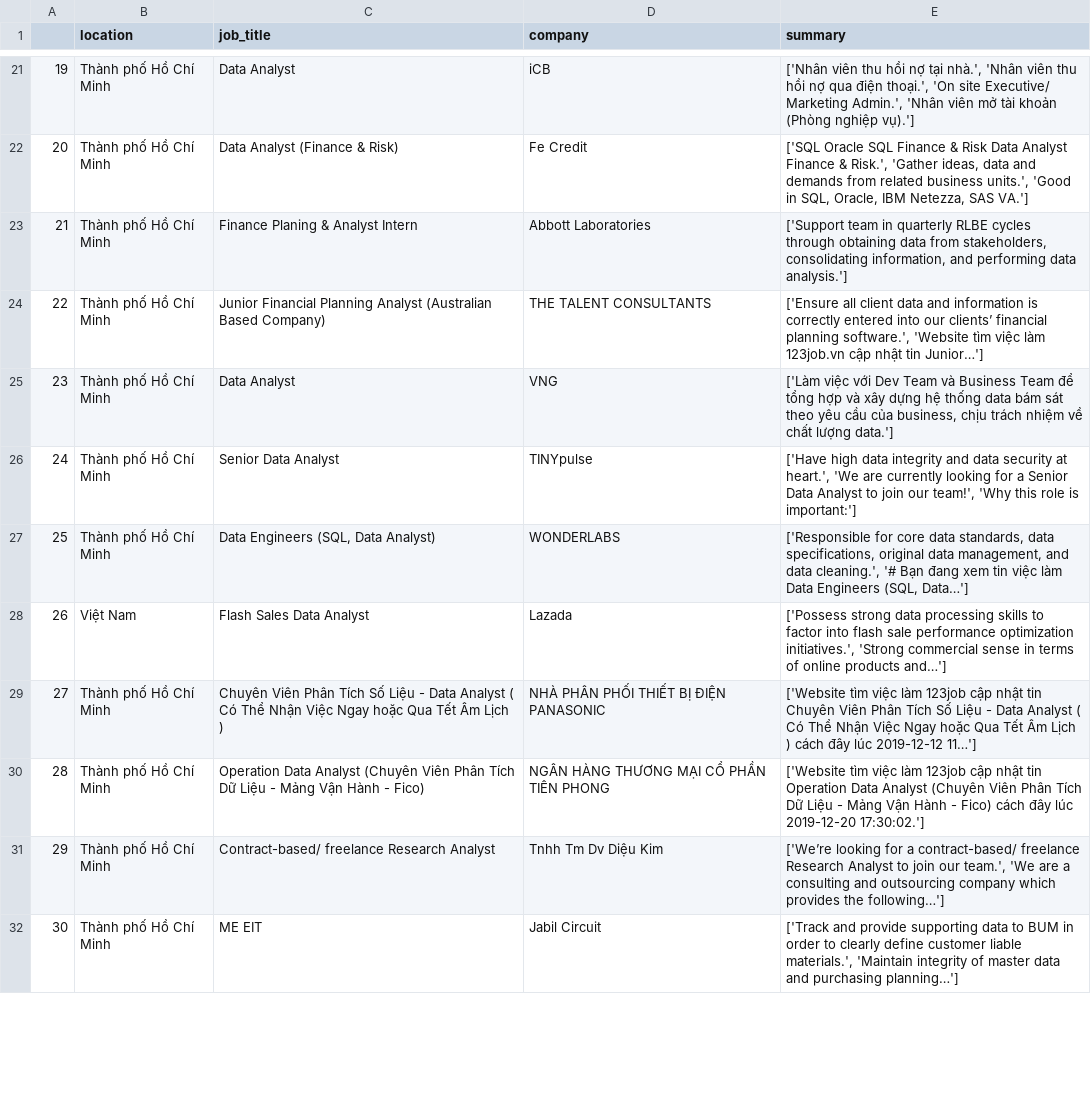
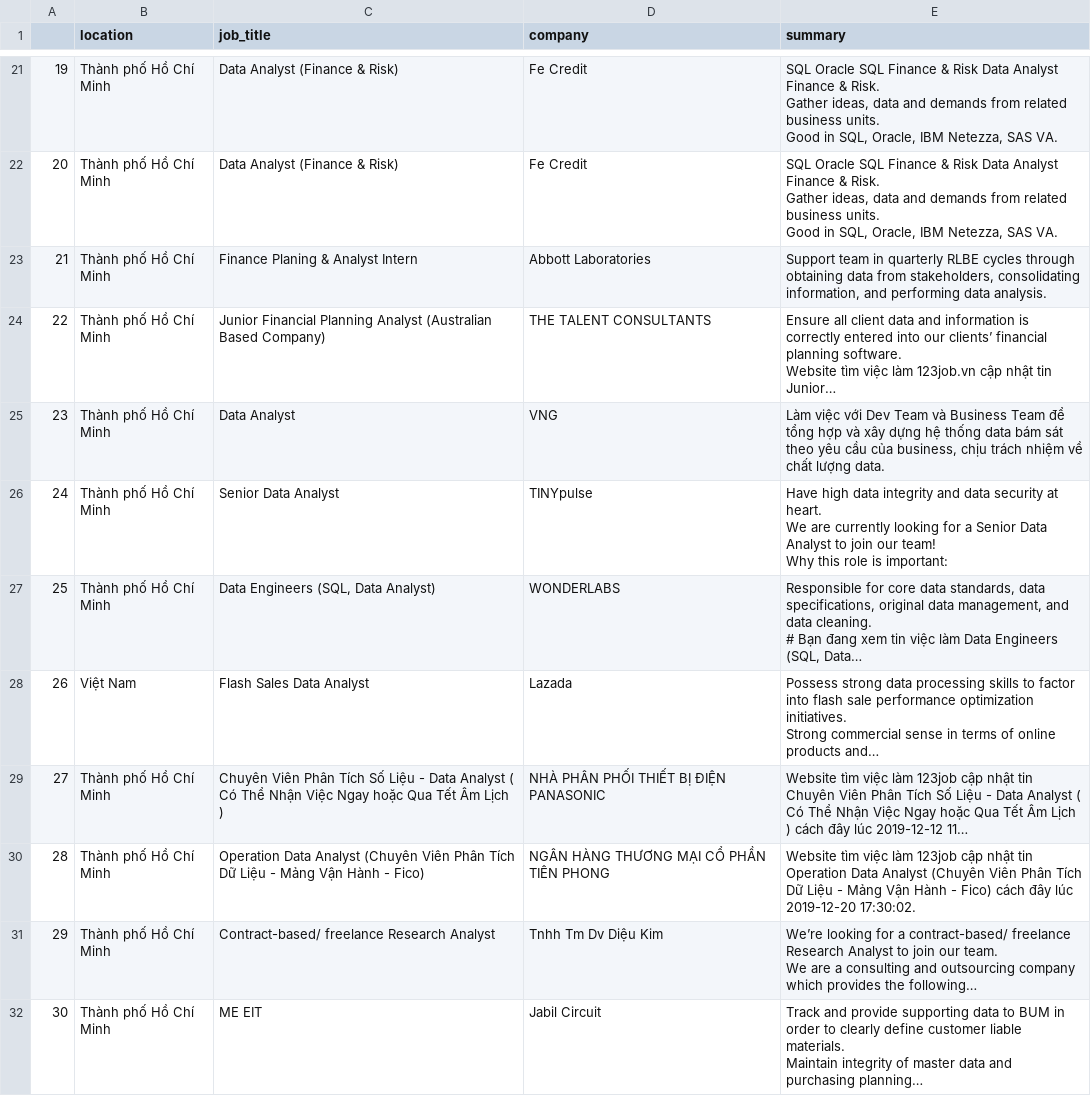
Before and after one commit to vipham779/exercise9, a CSV file: jobcrawler3.csv, drawn as a sheet; only a part is shown, gaps mark what is left out; the diff covers the shown part only.

Commit message:
edit func summary, split lines

```diff
--- a/jobcrawler3.csv
+++ b/jobcrawler3.csv
@@ -21,12 +41,23 @@
-19,Thành phố Hồ Chí Minh,Data Analyst,iCB,"['Nhân viên thu hồi nợ tại nhà.', 'Nhân viên thu hồi nợ qua điện thoại.', 'On site Executive/ Marketing Admin.', 'Nhân viên mở tài khoản (Phòng nghiệp vụ).']"
-20,Thành phố Hồ Chí Minh,Data Analyst (Finance & Risk),Fe Credit,"['SQL Oracle SQL Finance & Risk Data Analyst Finance & Risk.', 'Gather ideas, data and demands from related business units.', 'Good in SQL, Oracle, IBM Netezza, SAS VA.']"
-21,Thành phố Hồ Chí Minh,Finance Planing & Analyst Intern,Abbott Laboratories,"['Support team in quarterly RLBE cycles through obtaining data from stakeholders, consolidating information, and performing data analysis.']"
-22,Thành phố Hồ Chí Minh,Junior Financial Planning Analyst (Australian Based Company),THE TALENT CONSULTANTS,"['Ensure all client data and information is correctly entered into our clients’ financial planning software.', 'Website tìm việc làm 123job.vn cập nhật tin Junior…']"
-23,Thành phố Hồ Chí Minh,Data Analyst,VNG,"['Làm việc với Dev Team và Business Team để tổng hợp và xây dựng hệ thống data bám sát theo yêu cầu của business, chịu trách nhiệm về chất lượng data.']"
-24,Thành phố Hồ Chí Minh,Senior Data Analyst,TINYpulse,"['Have high data integrity and data security at heart.', 'We are currently looking for a Senior Data Analyst to join our team!', 'Why this role is important:']"
-25,Thành phố Hồ Chí Minh,"Data Engineers (SQL, Data Analyst)",WONDERLABS,"['Responsible for core data standards, data specifications, original data management, and data cleaning.', '# Bạn đang xem tin việc làm Data Engineers (SQL, Data…']"
-26,Việt Nam,Flash Sales Data Analyst,Lazada,"['Possess strong data processing skills to factor into flash sale performance optimization initiatives.', 'Strong commercial sense in terms of online products and…']"
-27,Thành phố Hồ Chí Minh,Chuyên Viên Phân Tích Số Liệu - Data Analyst ( Có Thể Nhận Việc Ngay hoặc Qua Tết Âm Lịch ),NHÀ PHÂN PHỐI THIẾT BỊ ĐIỆN PANASONIC,['Website tìm việc làm 123job cập nhật tin Chuyên Viên Phân Tích Số Liệu - Data Analyst ( Có Thể Nhận Việc Ngay hoặc Qua Tết Âm Lịch ) cách đây lúc 2019-12-12 11…']
-28,Thành phố Hồ Chí Minh,Operation Data Analyst (Chuyên Viên Phân Tích Dữ Liệu - Mảng Vận Hành - Fico),NGÂN HÀNG THƯƠNG MẠI CỔ PHẦN TIÊN PHONG,['Website tìm việc làm 123job cập nhật tin Operation Data Analyst (Chuyên Viên Phân Tích Dữ Liệu - Mảng Vận Hành - Fico) cách đây lúc 2019-12-20 17:30:02.']
-29,Thành phố Hồ Chí Minh,Contract-based/ freelance Research Analyst,Tnhh Tm Dv Diệu Kim,"['We’re looking for a contract-based/ freelance Research Analyst to join our team.', 'We are a consulting and outsourcing company which provides the following…']"
-30,Thành phố Hồ Chí Minh,ME EIT,Jabil Circuit,"['Track and provide supporting data to BUM in order to clearly define customer liable materials.', 'Maintain integrity of master data and purchasing planning…']"
+19,Thành phố Hồ Chí Minh,Data Analyst (Finance & Risk),Fe Credit,"SQL Oracle SQL Finance & Risk Data Analyst Finance & Risk.
+Gather ideas, data and demands from related business units.
+Good in SQL, Oracle, IBM Netezza, SAS VA."
+20,Thành phố Hồ Chí Minh,Data Analyst (Finance & Risk),Fe Credit,"SQL Oracle SQL Finance & Risk Data Analyst Finance & Risk.
+Gather ideas, data and demands from related business units.
+Good in SQL, Oracle, IBM Netezza, SAS VA."
+21,Thành phố Hồ Chí Minh,Finance Planing & Analyst Intern,Abbott Laboratories,"Support team in quarterly RLBE cycles through obtaining data from stakeholders, consolidating information, and performing data analysis."
+22,Thành phố Hồ Chí Minh,Junior Financial Planning Analyst (Australian Based Company),THE TALENT CONSULTANTS,"Ensure all client data and information is correctly entered into our clients’ financial planning software.
+Website tìm việc làm 123job.vn cập nhật tin Junior…"
+23,Thành phố Hồ Chí Minh,Data Analyst,VNG,"Làm việc với Dev Team và Business Team để tổng hợp và xây dựng hệ thống data bám sát theo yêu cầu của business, chịu trách nhiệm về chất lượng data."
+24,Thành phố Hồ Chí Minh,Senior Data Analyst,TINYpulse,"Have high data integrity and data security at heart.
+We are currently looking for a Senior Data Analyst to join our team!
+Why this role is important:"
+25,Thành phố Hồ Chí Minh,"Data Engineers (SQL, Data Analyst)",WONDERLABS,"Responsible for core data standards, data specifications, original data management, and data cleaning.
+# Bạn đang xem tin việc làm Data Engineers (SQL, Data…"
+26,Việt Nam,Flash Sales Data Analyst,Lazada,"Possess strong data processing skills to factor into flash sale performance optimization initiatives.
+Strong commercial sense in terms of online products and…"
+27,Thành phố Hồ Chí Minh,Chuyên Viên Phân Tích Số Liệu - Data Analyst ( Có Thể Nhận Việc Ngay hoặc Qua Tết Âm Lịch ),NHÀ PHÂN PHỐI THIẾT BỊ ĐIỆN PANASONIC,Website tìm việc làm 123job cập nhật tin Chuyên Viên Phân Tích Số Liệu - Data Analyst ( Có Thể Nhận Việc Ngay hoặc Qua Tết Âm Lịch ) cách đây lúc 2019-12-12 11…
+28,Thành phố Hồ Chí Minh,Operation Data Analyst (Chuyên Viên Phân Tích Dữ Liệu - Mảng Vận Hành - Fico),NGÂN HÀNG THƯƠNG MẠI CỔ PHẦN TIÊN PHONG,Website tìm việc làm 123job cập nhật tin Operation Data Analyst (Chuyên Viên Phân Tích Dữ Liệu - Mảng Vận Hành - Fico) cách đây lúc 2019-12-20 17:30:02.
+29,Thành phố Hồ Chí Minh,Contract-based/ freelance Research Analyst,Tnhh Tm Dv Diệu Kim,"We’re looking for a contract-based/ freelance Research Analyst to join our team.
+We are a consulting and outsourcing company which provides the following…"
+30,Thành phố Hồ Chí Minh,ME EIT,Jabil Circuit,"Track and provide supporting data to BUM in order to clearly define customer liable materials.
+Maintain integrity of master data and purchasing planning…"
```
Also changed, not shown: 142 edited cells elsewhere in this file, 1 other file.
